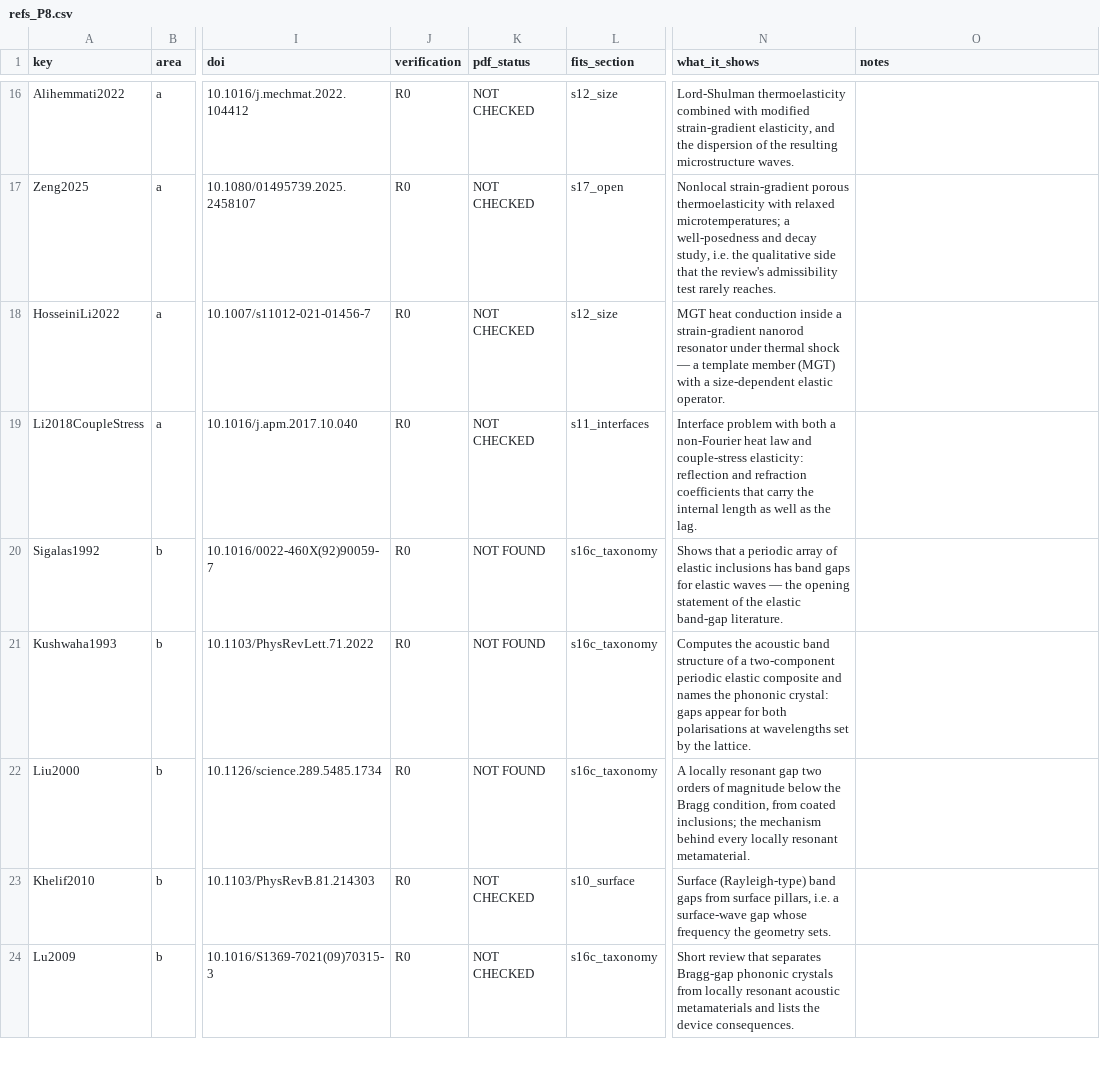
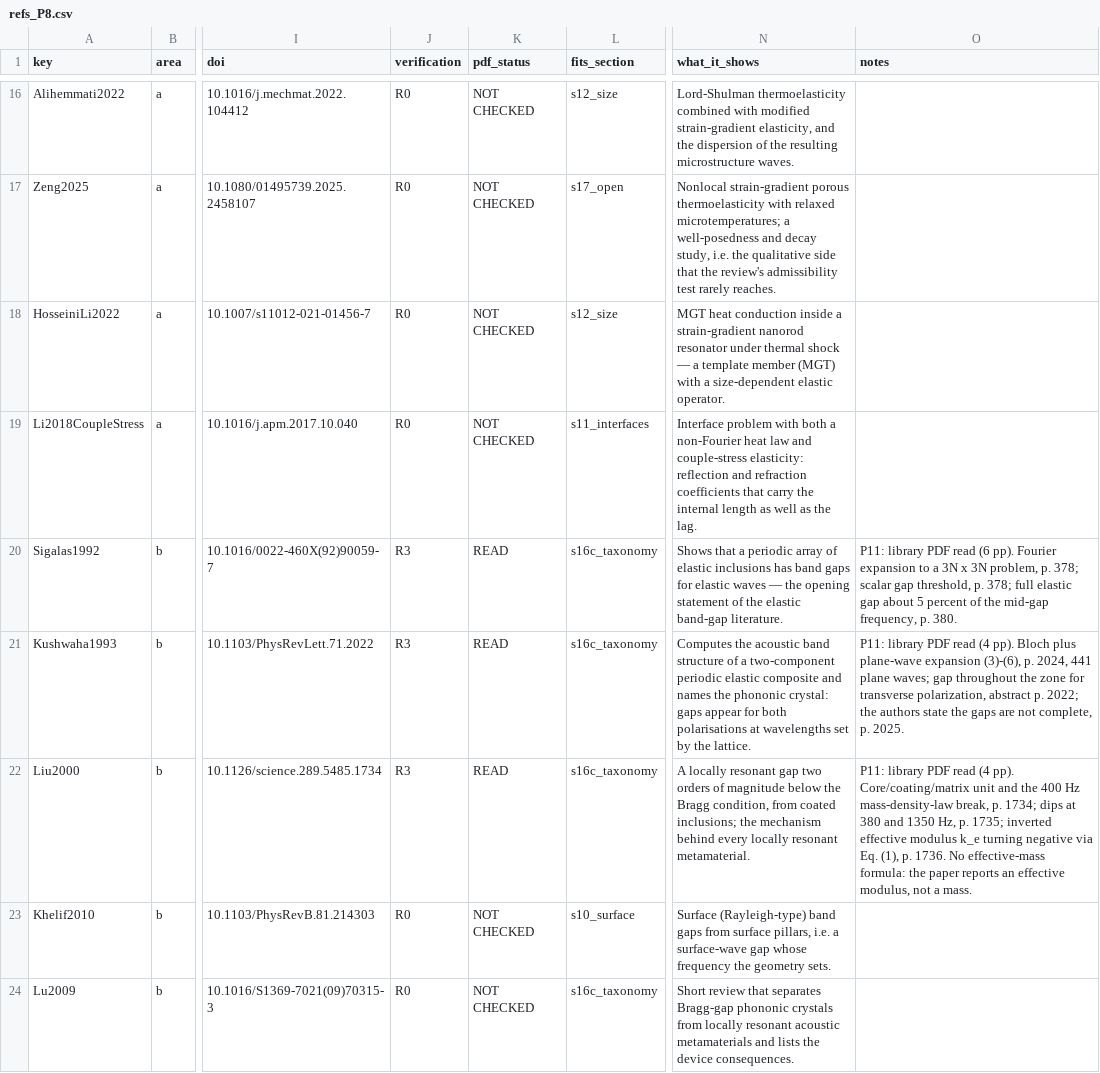
Before and after one commit to vipin-oss/le, a CSV file: paper_v2/arena_deliverables/P8_coverage/refs_P8.csv, drawn as a sheet; only a part is shown, gaps mark what is left out; the diff covers the shown part only; the diff names each change by its address in the sheet, - before the commit and + after, or states it on an @@ line.

Commit message:
P11: read the eleven added PDFs; refs_P8 10xR3+1xR2; S1/S2/S3 re-judged
Evidence only. No .tex file and no pipeline script was touched; no PDF is stored in the
repository; no folder id, sharing link or download link appears in any deliverable.

- 11 of 11 target PDFs found and opened; all have a real text layer, so nothing was read as an
  image. Identity checked against the title page (authors, venue, volume, pages, year) for every
  one; none is the wrong paper.
- Pages read with equations: Toupin 1962 (5.1) p.394, (5.4) p.394, (5.6)-(5.8) p.395, (9.4)
  p.408, (9.29)-(9.32) p.413; Toupin 1964 (12.8) p.107, (14.1)-(14.4) p.109; Mindlin 1964 (2.4)
  and (2.5) p.55, (5.3)-(5.5) p.58; Green-Rivlin 1964 (8.3) p.124, (10.1)-(10.10) p.129,
  (15.9)-(15.10) p.138; Hutson & White 1962 (II.2)-(II.10) p.41, (II.15)-(II.18) p.42; White
  1962 (12) p.2548, (16) p.2549, gain criterion p.2547; Liu 2000 pp.1734-1736; Sigalas 1992
  pp.378, 380; Kushwaha 1993 pp.2022-2025; Hussein 2014 Sec. 1.4.1/1.4.2 pp.040802-5/6, (22)-(24)
  p.040802-11; Zubko 2013 (1) p.390, (7)-(9) p.391.
- Verdicts vs the actual s12b_wider.tex wording: S1 PARTLY SUPPORTED (operator change and
  wavenumber dependence now R3 on the primary papers; "G(s) not modified" is an absence argument
  only, and Toupin 1962 has a classical heat equation while Green-Rivlin has a heat-flux law),
  S2 SUPPORTED (Liu 2000 gives a negative effective modulus inverted from transmission, not an
  effective mass), S3 PARTLY SUPPORTED (Hutson = dispersion/loss with no amplification at all,
  White = gain; "kernel can still be inserted" is not shown by those two papers).
- refs_P8.csv: eleven rows moved off R0/NOT FOUND to R3 x10 and R2 x1, pdf_status READ, notes
  carrying equation and page. P8 README counts and the P10 verdict file updated with a banner.
- check_p9.py's exact-snapshot assertion relaxed to "Mindlin1965 is R3 with its P9 note", because
  P11 legitimately upgrades ten more rows; disclosed in P11_verification/report.md section 6.
- Gates: check_p8, check_p9, check_p10, check_p11 and check_readme_paths all PASS.

Co-authored-by: arena-agent <297053741+arena-agent@users.noreply.github.com>

```diff
--- a/paper_v2/arena_deliverables/P8_coverage/refs_P8.csv
+++ b/paper_v2/arena_deliverables/P8_coverage/refs_P8.csv
-J20:J22 (verification): R0
+J20:J22 (verification): R3
-K20:K22 (pdf_status): NOT FOUND
+K20:K22 (pdf_status): READ
-O20 (notes): (empty)
+O20 (notes): P11: library PDF read (6 pp). Fourier expansion to a 3N x 3N problem, p. 378; scalar gap threshold, p. 378; full elastic gap about 5 percent of the mid-gap frequency, p. 380.
-O21 (notes): (empty)
+O21 (notes): P11: library PDF read (4 pp). Bloch plus plane-wave expansion (3)-(6), p. 2024, 441 plane waves; gap throughout the zone for transverse polarization, abstract p. 2022; the authors state the gaps are not complete, p. 2025.
-O22 (notes): (empty)
+O22 (notes): P11: library PDF read (4 pp). Core/coating/matrix unit and the 400 Hz mass-density-law break, p. 1734; dips at 380 and 1350 Hz, p. 1735; inverted effective modulus k_e turning negative via Eq. (1), p. 1736. No effective-mass formula: the paper reports an effective modulus, not a mass.
```
Also changed, not shown: 24 edited cells elsewhere in this file, 8 other files.
